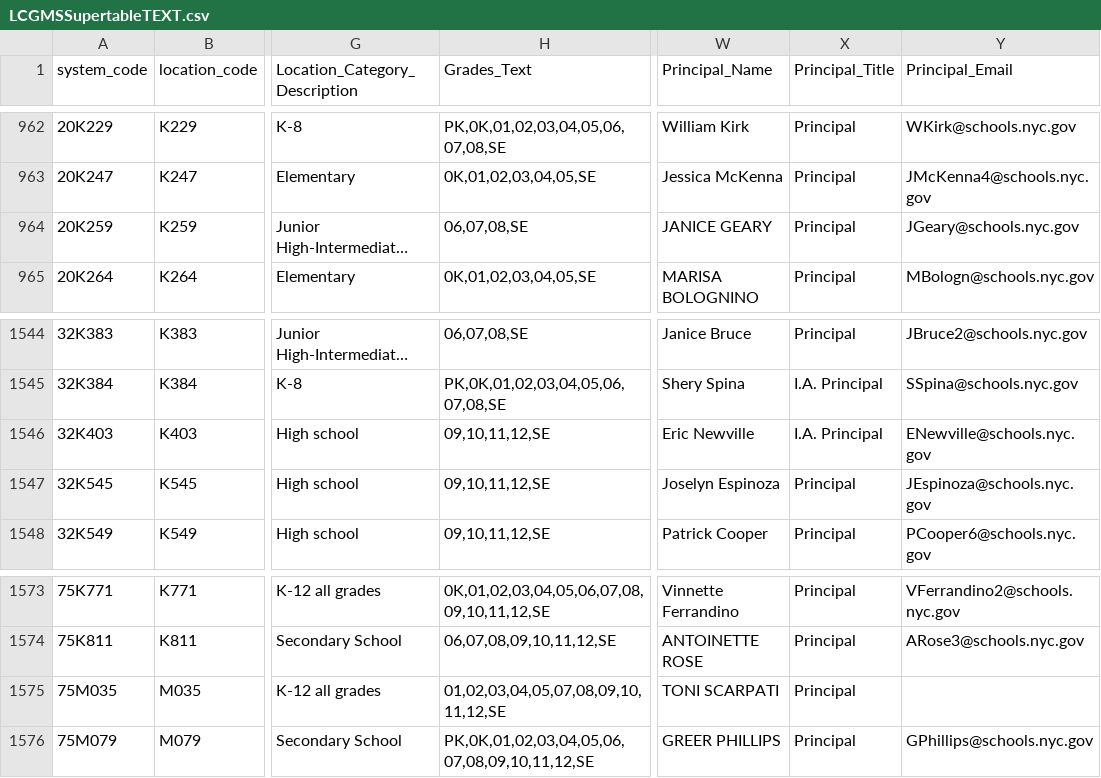
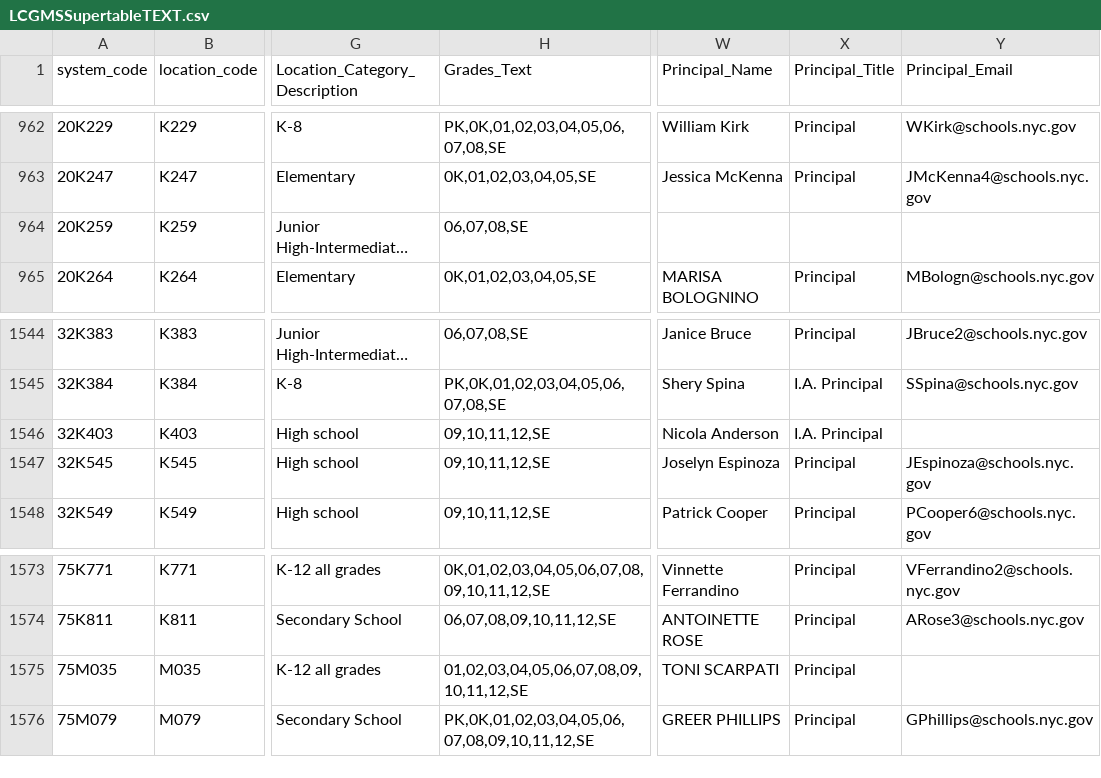
Before and after one commit to dsimoes-doe/LCGMS, a CSV file: LCGMSSupertableTEXT.csv, drawn as a sheet; only a part is shown, gaps mark what is left out; long unchanged cells end in …; the diff names each change by its address in the sheet, - before the commit and + after, or states it on an @@ line.

Commit message:
Update LCGMSSupertableTEXT.csv

```diff
--- a/LCGMSSupertableTEXT.csv
+++ b/LCGMSSupertableTEXT.csv
-W964 (Principal_Name): JANICE GEARY
+W964 (Principal_Name): (empty)
-X964 (Principal_Title): Principal
+X964 (Principal_Title): (empty)
-Y964 (Principal_Email): JGeary@schools.nyc.gov
+Y964 (Principal_Email): (empty)
-W1546 (Principal_Name): Eric Newville
+W1546 (Principal_Name): Nicola Anderson
-Y1546 (Principal_Email): ENewville@schools.nyc.gov
+Y1546 (Principal_Email): (empty)
-H1575 (Grades_Text): 01,02,03,04,05,07,08,09,10,11,12,SE
+H1575 (Grades_Text): 01,02,03,04,05,06,07,08,09,10,11,12,SE
```
